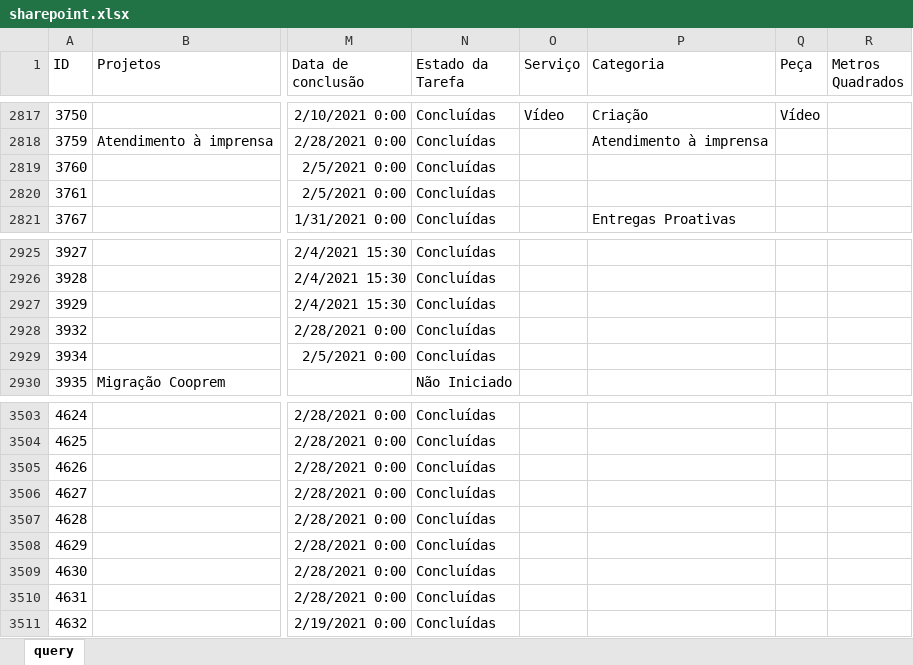
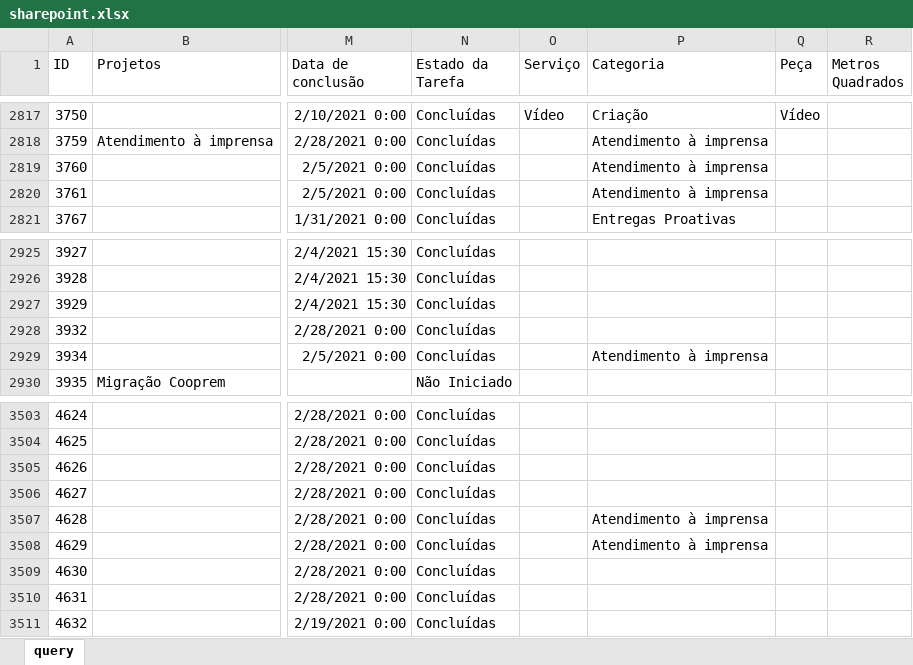
Before and after one commit to pedro-longhin/Repository, an Excel workbook: sharepoint.xlsx, sheet query, drawn as a sheet; only a part is shown, gaps mark what is left out; values as stored, in another font and other column widths than the file's, no borders; table styles not drawn; the diff names each change by its address in the sheet, - before the commit and + after, or states it on an @@ line.

Commit message:
Add files via upload

```diff
--- a/sharepoint.xlsx (sheet query)
+++ b/sharepoint.xlsx (sheet query)
-P2819:P2820 (Categoria): (empty)
+P2819:P2820 (Categoria): Atendimento à imprensa
-P2929 (Categoria): (empty)
+P2929 (Categoria): Atendimento à imprensa
-P3507:P3508 (Categoria): (empty)
+P3507:P3508 (Categoria): Atendimento à imprensa
```
